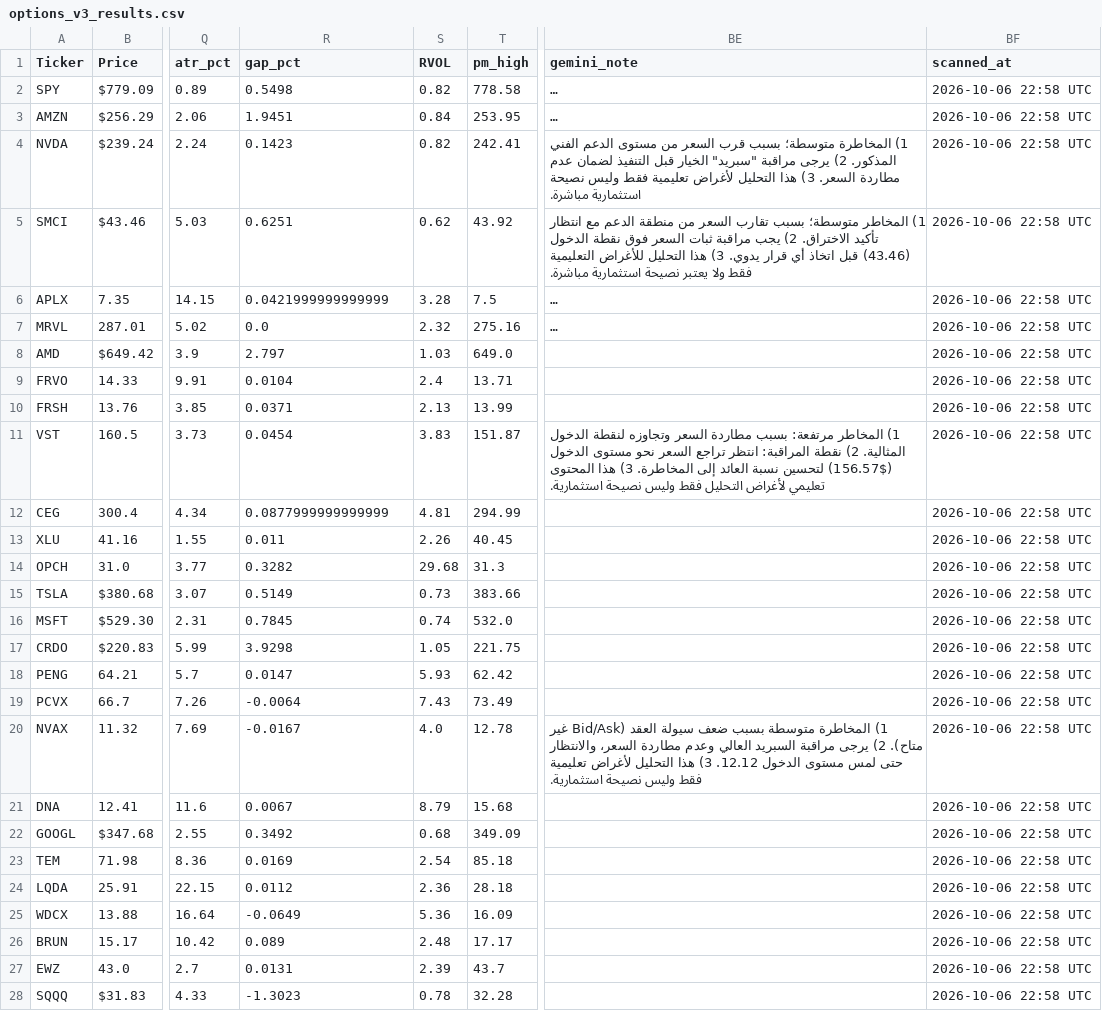
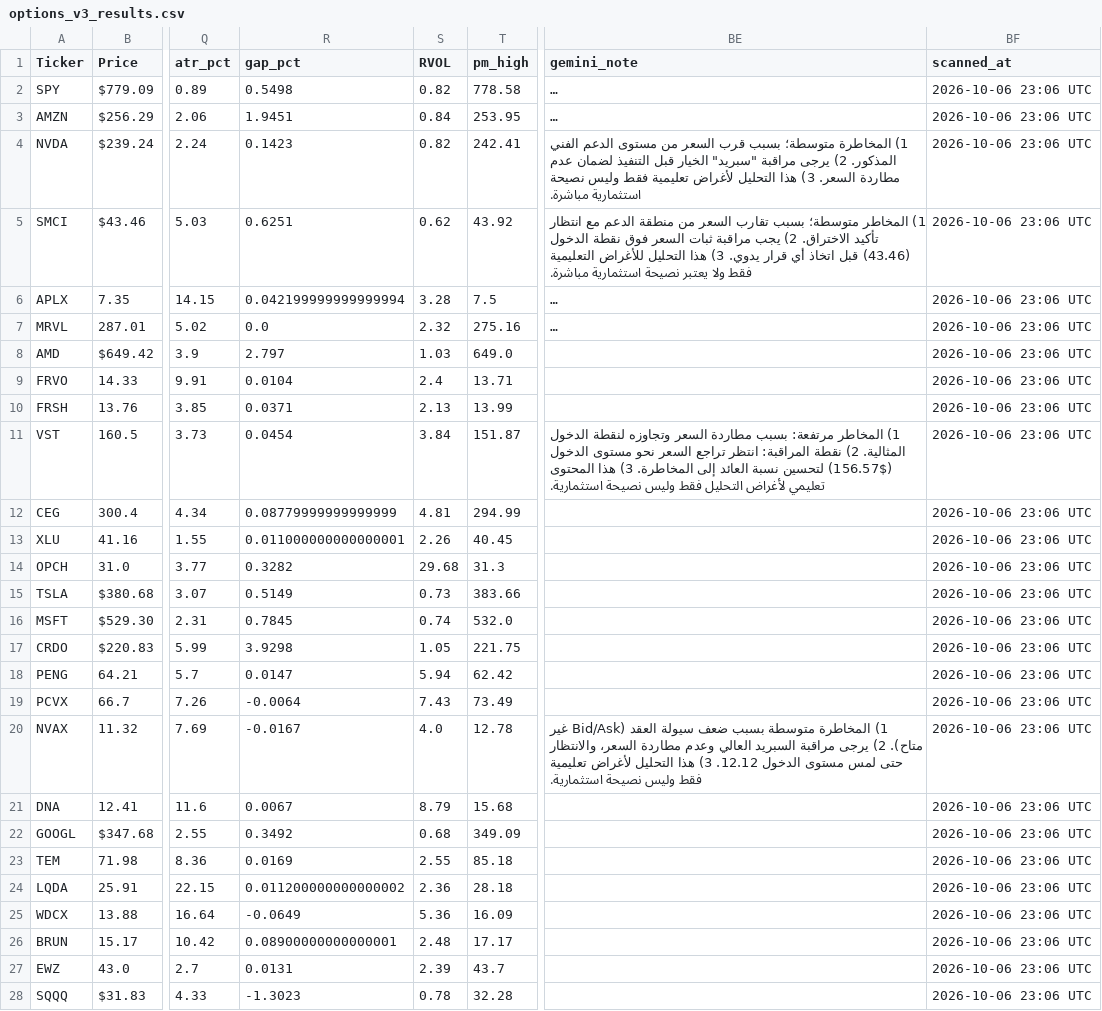
Before and after one commit to nasralsws8-web/screen-option-report, a CSV file: options_v3_results.csv, drawn as a sheet; only a part is shown, gaps mark what is left out; long unchanged cells end in …; the diff covers the shown part only; the diff names each change by its address in the sheet, - before the commit and + after, or states it on an @@ line.

```diff
--- a/options_v3_results.csv
+++ b/options_v3_results.csv
-BF2:BF28 (scanned_at): 2026-10-06 22:58 UTC
+BF2:BF28 (scanned_at): 2026-10-06 23:06 UTC
-R6 (gap_pct): 0.0421999999999999
+R6 (gap_pct): 0.042199999999999994
-S11 (RVOL): 3.83
+S11 (RVOL): 3.84
-R12 (gap_pct): 0.0877999999999999
+R12 (gap_pct): 0.08779999999999999
-R13 (gap_pct): 0.011
+R13 (gap_pct): 0.011000000000000001
-S18 (RVOL): 5.93
+S18 (RVOL): 5.94
-S23 (RVOL): 2.54
+S23 (RVOL): 2.55
-R24 (gap_pct): 0.0112
+R24 (gap_pct): 0.011200000000000002
-R26 (gap_pct): 0.089
+R26 (gap_pct): 0.08900000000000001
```
Also changed, not shown: 15 edited cells elsewhere in this file, options_rejected_log.csv, outcomes.csv.
